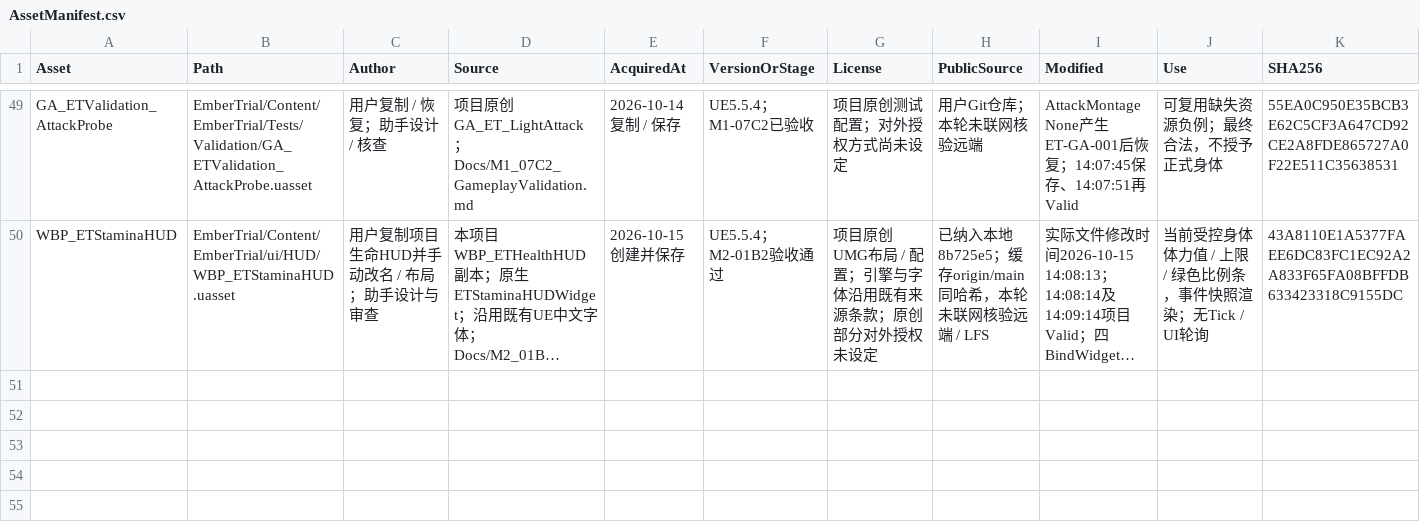
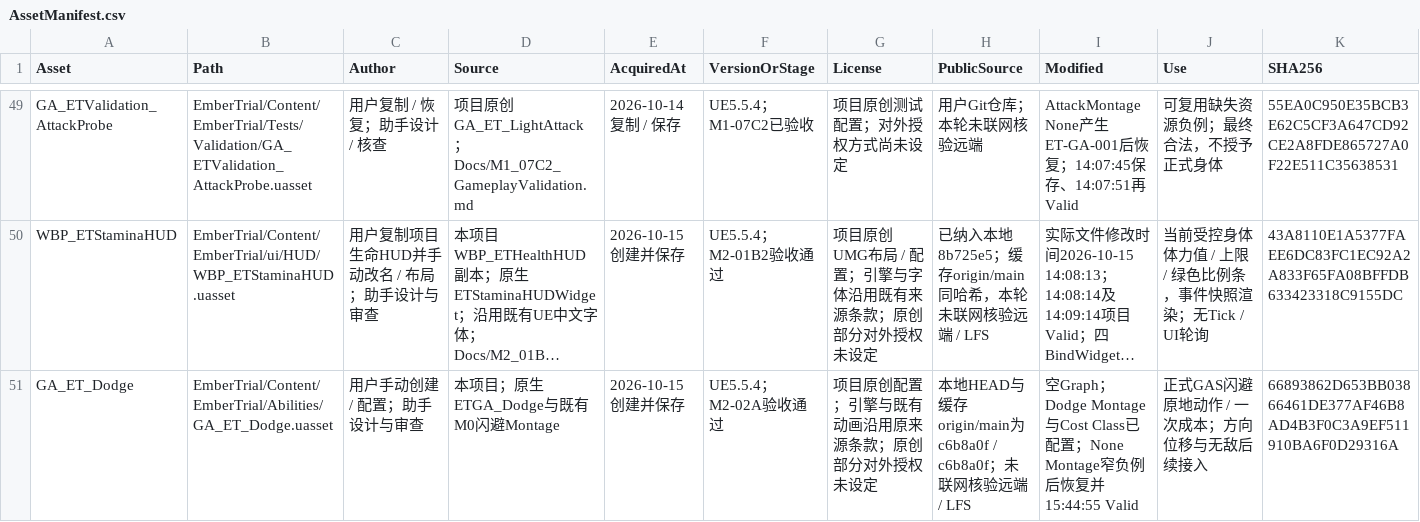
Before and after one commit to DDDDai1/EmberTrial, a CSV file: Docs/AssetManifest.csv, drawn as a sheet; only a part is shown, gaps mark what is left out; long unchanged cells end in …; rows hold the shown columns only; the diff covers the shown part only; the diff names each change by its address in the sheet, - before the commit and + after, or states it on an @@ line.

Commit message:
feat: add directional GAS dodge movement and migrate input feat: 增加基于GAS的方向性闪避移动并迁移输入系统

```diff
--- a/Docs/AssetManifest.csv
+++ b/Docs/AssetManifest.csv
+row 51: GA_ET_Dodge | EmberTrial/Content/EmberTrial/Abilities/GA_ET_Dodge.uasset | 用户手动创建 / 配置；助手设计与审查 | 本项目；原生ETGA_Dodge与既有M0闪避Montage | 2026-10-15创建并保存 | UE5.5.4；M2-02A验收通过 | 项目原创配置；引擎与既有动画沿用原来源条款；原创部分对外授权未设定 | 本地HEAD与缓存origin/main为c6b8a0f / c6b8a0f；未联网核验远端 / LFS | 空Graph；Dodge Montage与Cost Class已配置；None Montage窄负例后恢复并15:44:55 Valid | 正式GAS闪避原地动作 / 一次成本；方向位移与无敌后续接入 | 66893862D653BB03866461DE377AF46B8AD4B3F0C3A9EF511910BA6F0D29316A
```
Also changed, not shown: 1 added row and 6 edited cells elsewhere in this file, 21 other files.
